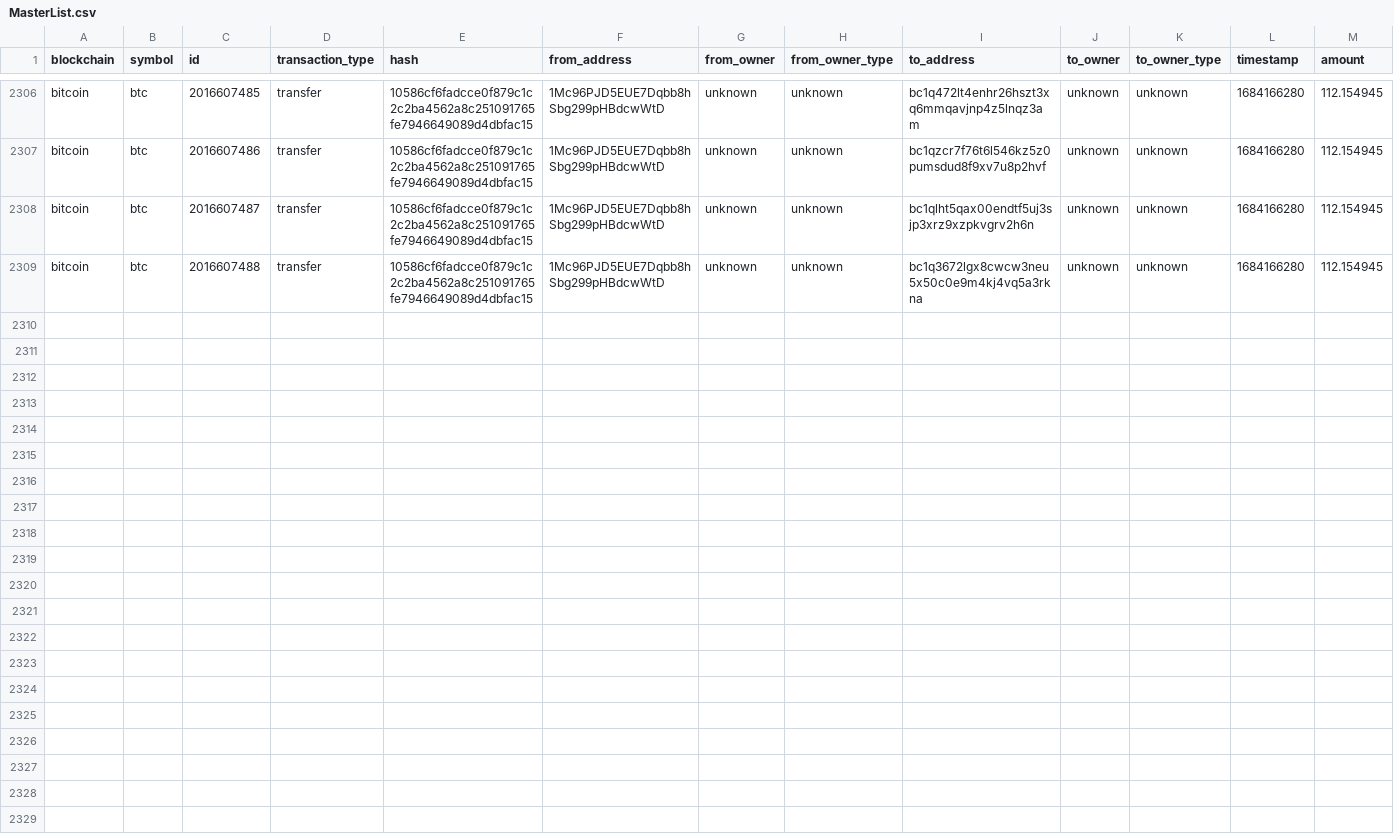
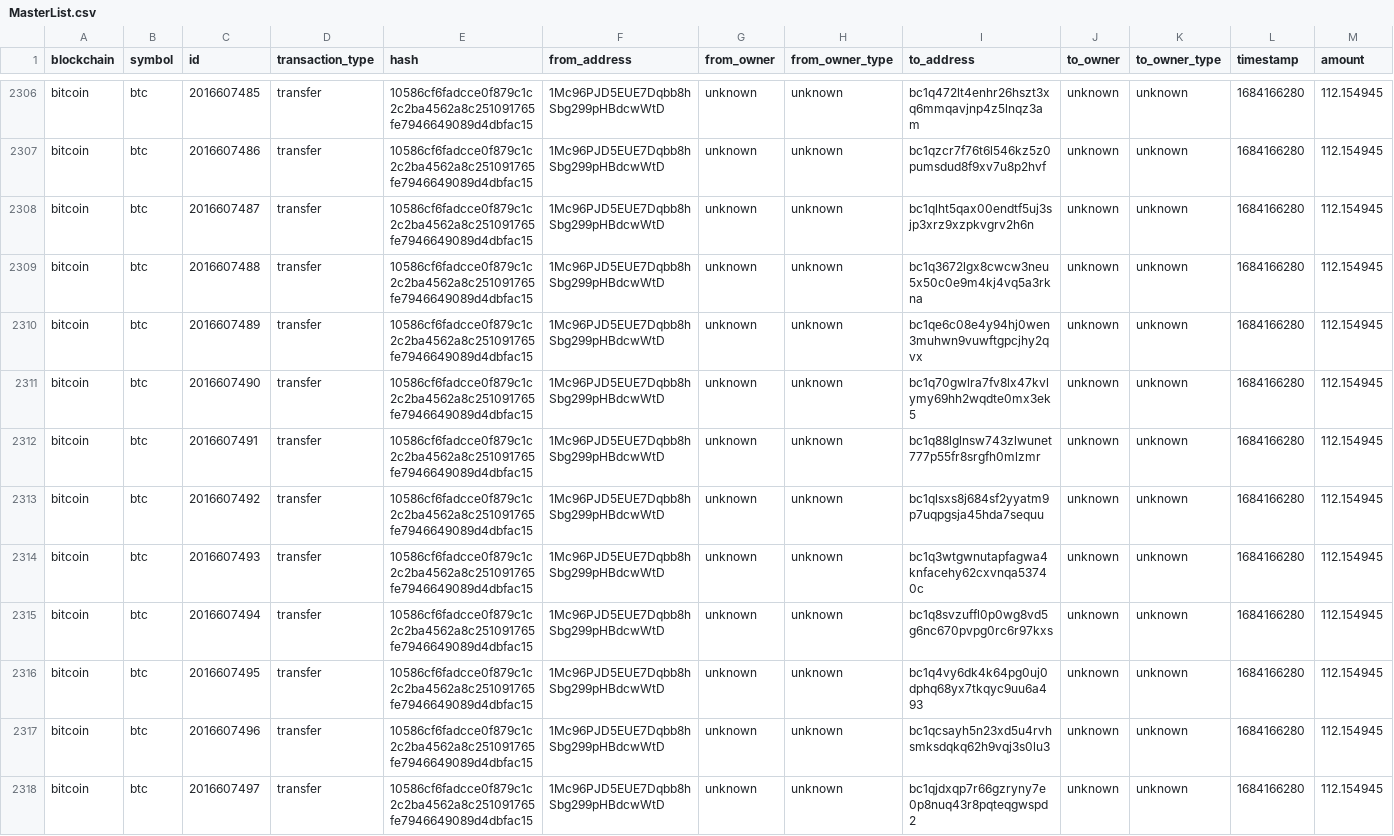
Before and after one commit to saqibkh/crypto_trading, a CSV file: logs/MasterList.csv, drawn as a sheet; only a part is shown, gaps mark what is left out; rows hold the shown columns only; the diff names each change by its address in the sheet, - before the commit and + after, or states it on an @@ line.

Commit message:
Update of logs processed

```diff
--- a/logs/MasterList.csv
+++ b/logs/MasterList.csv
+row 2310: bitcoin | btc | 2016607489 | transfer | 10586cf6fadcce0f879c1c2c2ba4562a8c251091765fe7946649089d4dbfac15 | 1Mc96PJD5EUE7Dqbb8hSbg299pHBdcwWtD | unknown | unknown | bc1qe6c08e4y94hj0wen3muhwn9vuwftgpcjhy2qvx | unknown | unknown | 1684166280 | 112.154945
+row 2311: bitcoin | btc | 2016607490 | transfer | 10586cf6fadcce0f879c1c2c2ba4562a8c251091765fe7946649089d4dbfac15 | 1Mc96PJD5EUE7Dqbb8hSbg299pHBdcwWtD | unknown | unknown | bc1q70gwlra7fv8lx47kvlymy69hh2wqdte0mx3ek5 | unknown | unknown | 1684166280 | 112.154945
+row 2312: bitcoin | btc | 2016607491 | transfer | 10586cf6fadcce0f879c1c2c2ba4562a8c251091765fe7946649089d4dbfac15 | 1Mc96PJD5EUE7Dqbb8hSbg299pHBdcwWtD | unknown | unknown | bc1q88lglnsw743zlwunet777p55fr8srgfh0mlzmr | unknown | unknown | 1684166280 | 112.154945
+row 2313: bitcoin | btc | 2016607492 | transfer | 10586cf6fadcce0f879c1c2c2ba4562a8c251091765fe7946649089d4dbfac15 | 1Mc96PJD5EUE7Dqbb8hSbg299pHBdcwWtD | unknown | unknown | bc1qlsxs8j684sf2yyatm9p7uqpgsja45hda7sequu | unknown | unknown | 1684166280 | 112.154945
+row 2314: bitcoin | btc | 2016607493 | transfer | 10586cf6fadcce0f879c1c2c2ba4562a8c251091765fe7946649089d4dbfac15 | 1Mc96PJD5EUE7Dqbb8hSbg299pHBdcwWtD | unknown | unknown | bc1q3wtgwnutapfagwa4knfacehy62cxvnqa53740c | unknown | unknown | 1684166280 | 112.154945
+row 2315: bitcoin | btc | 2016607494 | transfer | 10586cf6fadcce0f879c1c2c2ba4562a8c251091765fe7946649089d4dbfac15 | 1Mc96PJD5EUE7Dqbb8hSbg299pHBdcwWtD | unknown | unknown | bc1q8svzuffl0p0wg8vd5g6nc670pvpg0rc6r97kxs | unknown | unknown | 1684166280 | 112.154945
+row 2316: bitcoin | btc | 2016607495 | transfer | 10586cf6fadcce0f879c1c2c2ba4562a8c251091765fe7946649089d4dbfac15 | 1Mc96PJD5EUE7Dqbb8hSbg299pHBdcwWtD | unknown | unknown | bc1q4vy6dk4k64pg0uj0dphq68yx7tkqyc9uu6a493 | unknown | unknown | 1684166280 | 112.154945
+row 2317: bitcoin | btc | 2016607496 | transfer | 10586cf6fadcce0f879c1c2c2ba4562a8c251091765fe7946649089d4dbfac15 | 1Mc96PJD5EUE7Dqbb8hSbg299pHBdcwWtD | unknown | unknown | bc1qcsayh5n23xd5u4rvhsmksdqkq62h9vqj3s0lu3 | unknown | unknown | 1684166280 | 112.154945
+row 2318: bitcoin | btc | 2016607497 | transfer | 10586cf6fadcce0f879c1c2c2ba4562a8c251091765fe7946649089d4dbfac15 | 1Mc96PJD5EUE7Dqbb8hSbg299pHBdcwWtD | unknown | unknown | bc1qjdxqp7r66gzryny7e0p8nuq43r8pqteqgwspd2 | unknown | unknown | 1684166280 | 112.154945
```
